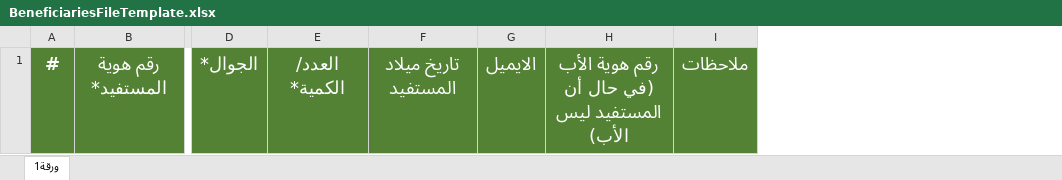
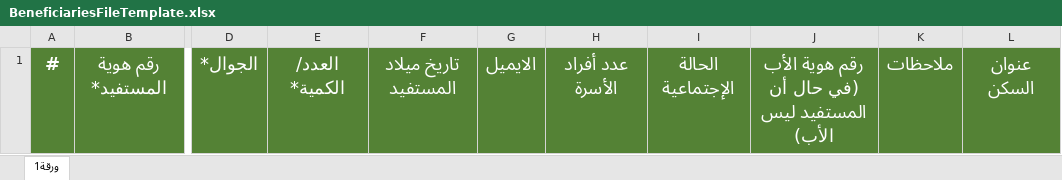
Before and after one commit to Bachelor-final-project/Backend, an Excel workbook: public/assets/templates/BeneficiariesFileTemplate.xlsx, sheet ورقة1, drawn as a sheet; only a part is shown, gaps mark what is left out; values as stored, in another font and other column widths than the file's, no borders; the diff names each change by its address in the sheet, - before the commit and + after, or states it on an @@ line.

Commit message:
added 'Deprecated' warehouse transaction type, added num_of_family_members, social_status and address for beneficiares, modified beneficiary excel example file to let social_status column be a value from a pre-defined list

```diff
--- a/public/assets/templates/BeneficiariesFileTemplate.xlsx (sheet ورقة1)
+++ b/public/assets/templates/BeneficiariesFileTemplate.xlsx (sheet ورقة1)
+column H, row 1: عدد أفراد الأسرة
+column I, row 1: الحالة الإجتماعية
+column L, row 1: عنوان السكن
```
Also changed, not shown: 19 other files.
